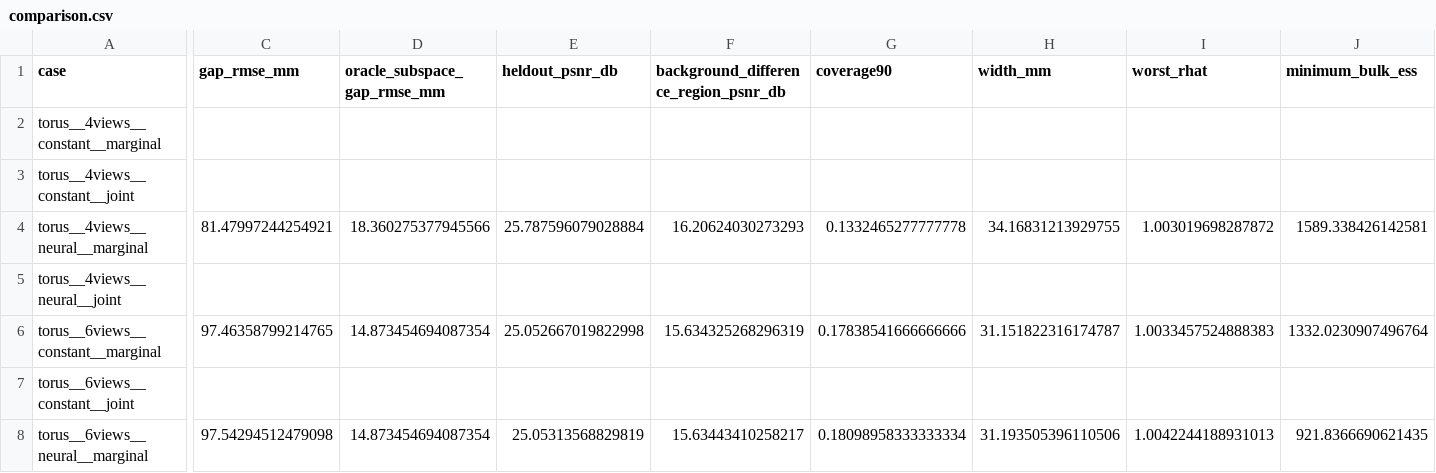
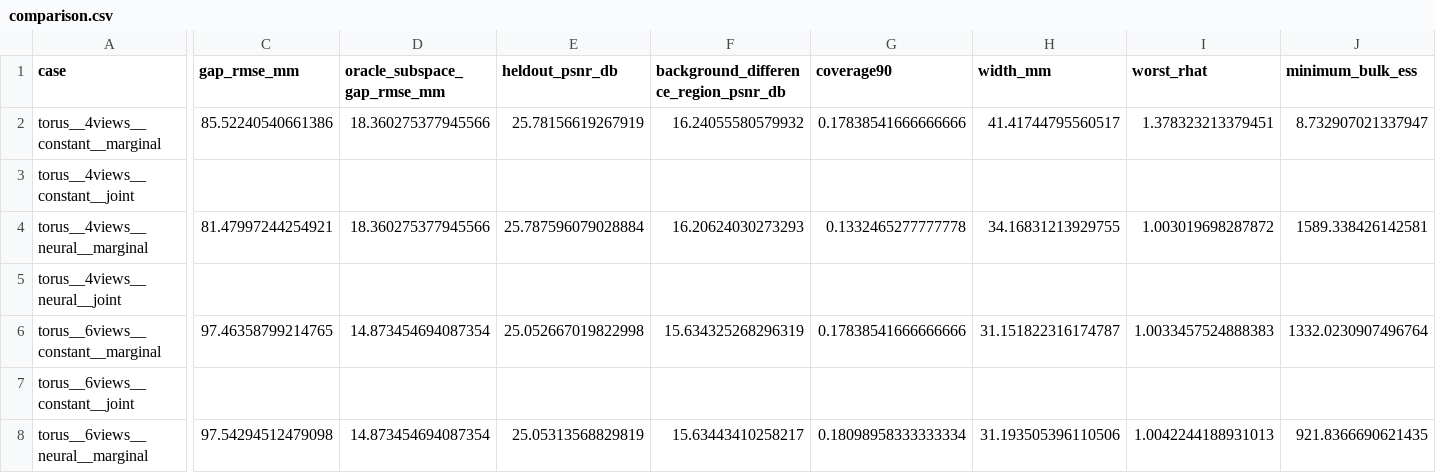
Before and after one commit to mohsenkhadem1/physgauss-sde, a CSV file: examples/pacnerf-sparse/comparison.csv, drawn as a sheet; only a part is shown, gaps mark what is left out; the diff covers the shown part only; the diff names each change by its address in the sheet, - before the commit and + after, or states it on an @@ line.

```diff
--- a/examples/pacnerf-sparse/comparison.csv
+++ b/examples/pacnerf-sparse/comparison.csv
-C2 (gap_rmse_mm): (empty)
+C2 (gap_rmse_mm): 85.52240540661386
-D2 (oracle_subspace_gap_rmse_mm): (empty)
+D2 (oracle_subspace_gap_rmse_mm): 18.360275377945566
-E2 (heldout_psnr_db): (empty)
+E2 (heldout_psnr_db): 25.78156619267919
-F2: (empty)
+F2: 16.24055580579932
-G2 (coverage90): (empty)
+G2 (coverage90): 0.17838541666666666
-H2 (width_mm): (empty)
+H2 (width_mm): 41.41744795560517
-I2 (worst_rhat): (empty)
+I2 (worst_rhat): 1.378323213379451
-J2 (minimum_bulk_ess): (empty)
+J2 (minimum_bulk_ess): 8.732907021337947
```
Also changed, not shown: 2 edited cells elsewhere in this file, 26 other files.
